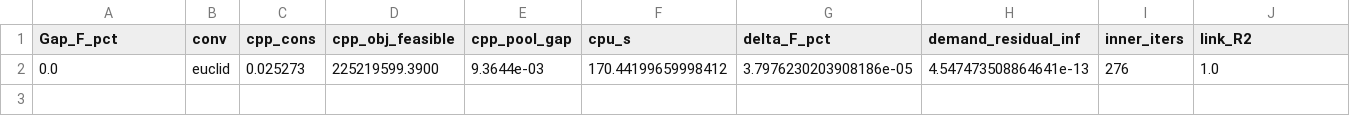
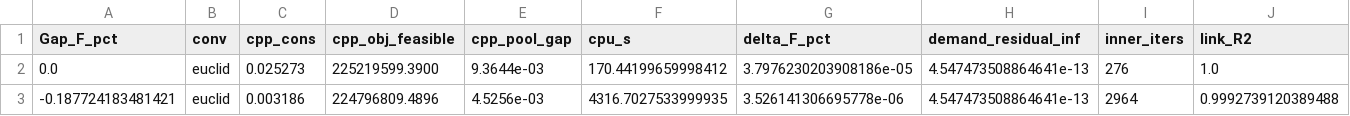
Before and after one commit to asu-trans-ai-lab/CompressedTAP, a CSV file: repro_v3/results/table4A_philadelphia_cpp.csv, drawn as a sheet; only a part is shown; rows hold the shown columns only; the diff names each change by its address in the sheet, - before the commit and + after, or states it on an @@ line.

```diff
--- a/repro_v3/results/table4A_philadelphia_cpp.csv
+++ b/repro_v3/results/table4A_philadelphia_cpp.csv
+row 3: -0.187724183481421 | euclid | 0.003186 | 224796809.4896 | 4.5256e-03 | 4316.7027533999935 | 3.526141306695778e-06 | 4.547473508864641e-13 | 2964 | 0.9992739120389488
```
Also changed, not shown: repro_v3/results/table4A_regional_cpp.csv, 12 other files.
